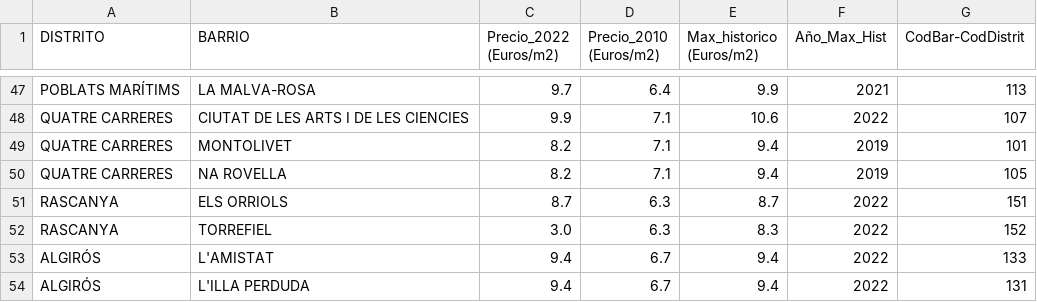
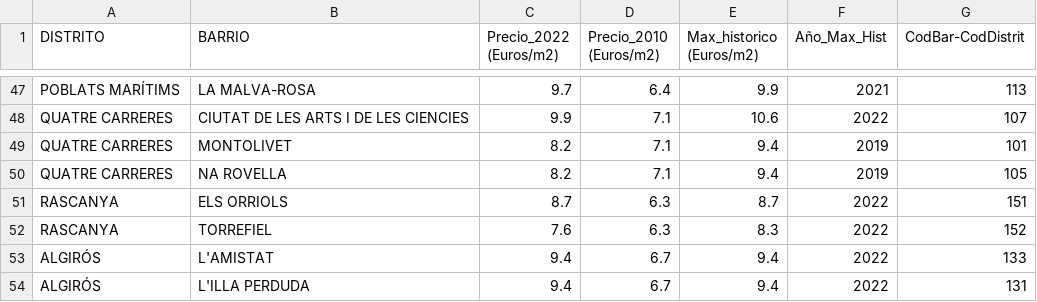
Before and after one commit to JavierLuqueSaiz/vivienda-valencia, a CSV file: ficheros/precio-alquiler-vivienda.csv, drawn as a sheet; only a part is shown, gaps mark what is left out.

Commit message:
Add files via upload

```diff
--- a/ficheros/precio-alquiler-vivienda.csv
+++ b/ficheros/precio-alquiler-vivienda.csv
@@ -51,3 +51,3 @@ QUATRE CARRERES;NA ROVELLA;8.2;7.1;9.4;2019;105
 RASCANYA;ELS ORRIOLS;8.7;6.3;8.7;2022;151
-RASCANYA;TORREFIEL;3.0;6.3;8.3;2022;152
+RASCANYA;TORREFIEL;7.6;6.3;8.3;2022;152
 ALGIRÓS;L'AMISTAT;9.4;6.7;9.4;2022;133
```
